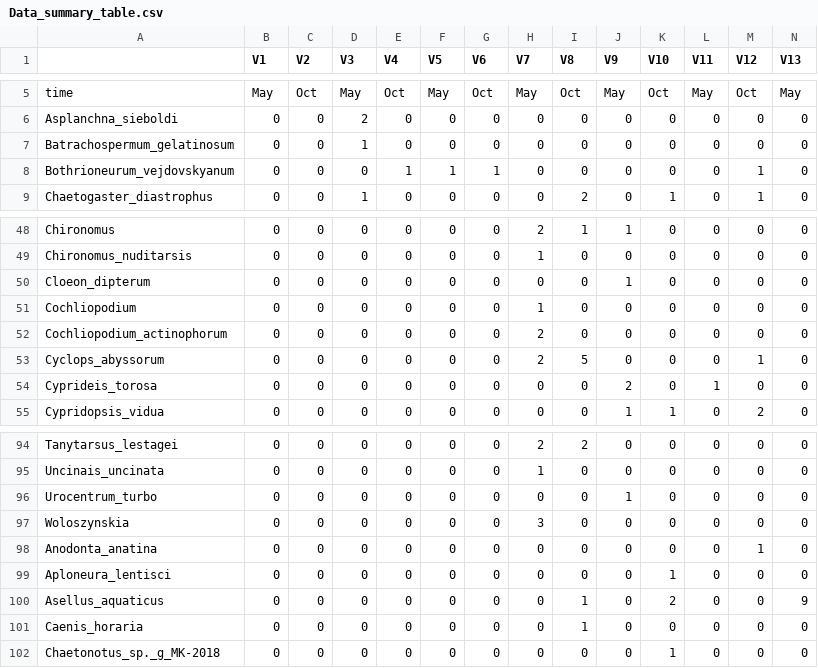
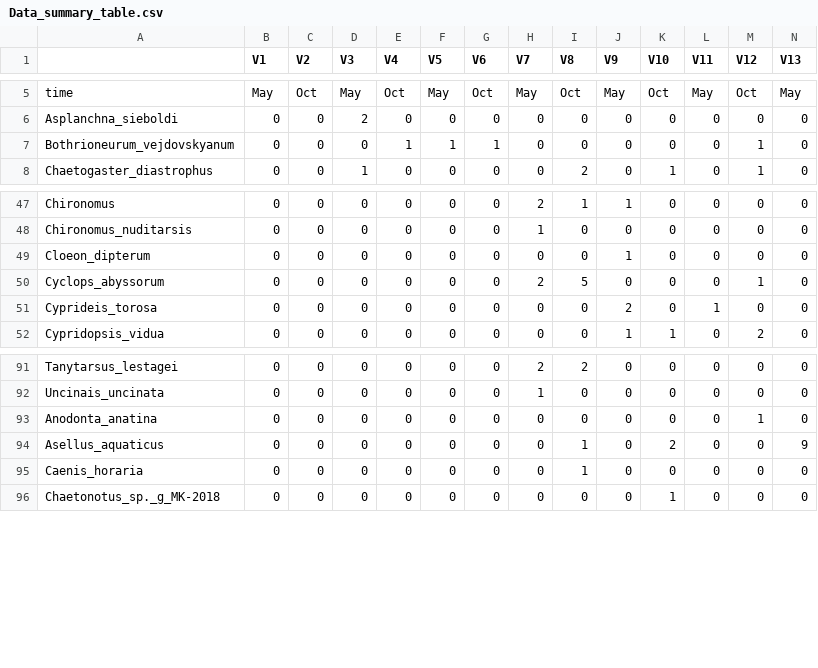
Before and after one commit to mbenucci/Dv_Gz_MATI, a CSV file: R_outputs/Data_summary_table.csv, drawn as a sheet; only a part is shown, gaps mark what is left out; rows hold the shown columns only; the diff names each change by its address in the sheet, - before the commit and + after, or states it on an @@ line.

```diff
--- a/R_outputs/Data_summary_table.csv
+++ b/R_outputs/Data_summary_table.csv
-row 7: Batrachospermum_gelatinosum | 0 | 0 | 1 | 0 | 0 | 0 | 0 | 0 | 0 | 0 | 0 | 0 | 0
-row 51: Cochliopodium | 0 | 0 | 0 | 0 | 0 | 0 | 1 | 0 | 0 | 0 | 0 | 0 | 0
-row 52: Cochliopodium_actinophorum | 0 | 0 | 0 | 0 | 0 | 0 | 2 | 0 | 0 | 0 | 0 | 0 | 0
-row 96: Urocentrum_turbo | 0 | 0 | 0 | 0 | 0 | 0 | 0 | 0 | 1 | 0 | 0 | 0 | 0
-row 97: Woloszynskia | 0 | 0 | 0 | 0 | 0 | 0 | 3 | 0 | 0 | 0 | 0 | 0 | 0
-row 99: Aploneura_lentisci | 0 | 0 | 0 | 0 | 0 | 0 | 0 | 0 | 0 | 1 | 0 | 0 | 0
```
Also changed, not shown: R_outputs/May_ratio_filtered.csv, R_outputs/May_reads_filtered.csv, 15 other files.
